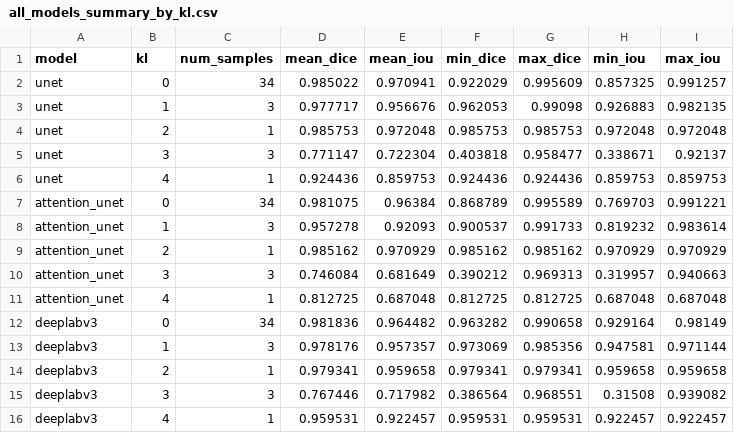
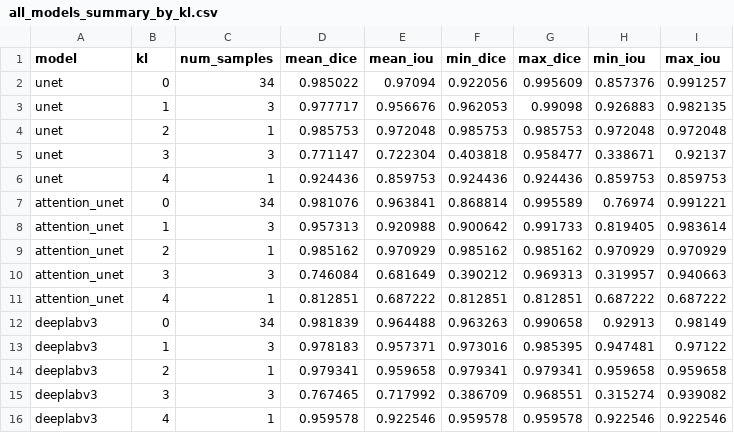
Before and after one commit to SujanGowda2002/finger_joint_bone_segmentation, a CSV file: outputs/segmentation_eval_by_kl/all_models_summary_by_kl.csv, drawn as a sheet.

```diff
--- a/outputs/segmentation_eval_by_kl/all_models_summary_by_kl.csv
+++ b/outputs/segmentation_eval_by_kl/all_models_summary_by_kl.csv
@@ -1,3 +1,3 @@
 model,kl,num_samples,mean_dice,mean_iou,min_dice,max_dice,min_iou,max_iou
-unet,0,34,0.985022,0.970941,0.922029,0.995609,0.857325,0.991257
+unet,0,34,0.985022,0.97094,0.922056,0.995609,0.857376,0.991257
 unet,1,3,0.977717,0.956676,0.962053,0.99098,0.926883,0.982135
@@ -6,11 +6,11 @@ unet,3,3,0.771147,0.722304,0.403818,0.958477,0.338671,0.92137
 unet,4,1,0.924436,0.859753,0.924436,0.924436,0.859753,0.859753
-attention_unet,0,34,0.981075,0.96384,0.868789,0.995589,0.769703,0.991221
-attention_unet,1,3,0.957278,0.92093,0.900537,0.991733,0.819232,0.983614
+attention_unet,0,34,0.981076,0.963841,0.868814,0.995589,0.76974,0.991221
+attention_unet,1,3,0.957313,0.920988,0.900642,0.991733,0.819405,0.983614
 attention_unet,2,1,0.985162,0.970929,0.985162,0.985162,0.970929,0.970929
 attention_unet,3,3,0.746084,0.681649,0.390212,0.969313,0.319957,0.940663
-attention_unet,4,1,0.812725,0.687048,0.812725,0.812725,0.687048,0.687048
-deeplabv3,0,34,0.981836,0.964482,0.963282,0.990658,0.929164,0.98149
-deeplabv3,1,3,0.978176,0.957357,0.973069,0.985356,0.947581,0.971144
+attention_unet,4,1,0.812851,0.687222,0.812851,0.812851,0.687222,0.687222
+deeplabv3,0,34,0.981839,0.964488,0.963263,0.990658,0.92913,0.98149
+deeplabv3,1,3,0.978183,0.957371,0.973016,0.985395,0.947481,0.97122
 deeplabv3,2,1,0.979341,0.959658,0.979341,0.979341,0.959658,0.959658
-deeplabv3,3,3,0.767446,0.717982,0.386564,0.968551,0.31508,0.939082
-deeplabv3,4,1,0.959531,0.922457,0.959531,0.959531,0.922457,0.922457
+deeplabv3,3,3,0.767465,0.717992,0.386709,0.968551,0.315274,0.939082
+deeplabv3,4,1,0.959578,0.922546,0.959578,0.959578,0.922546,0.922546
```
Also changed, not shown: outputs/segmentation_eval_by_kl/attention_unet_per_image_metrics_by_kl.csv, outputs/segmentation_eval_by_kl/attention_unet_summary_by_kl.csv, 43 other files.
